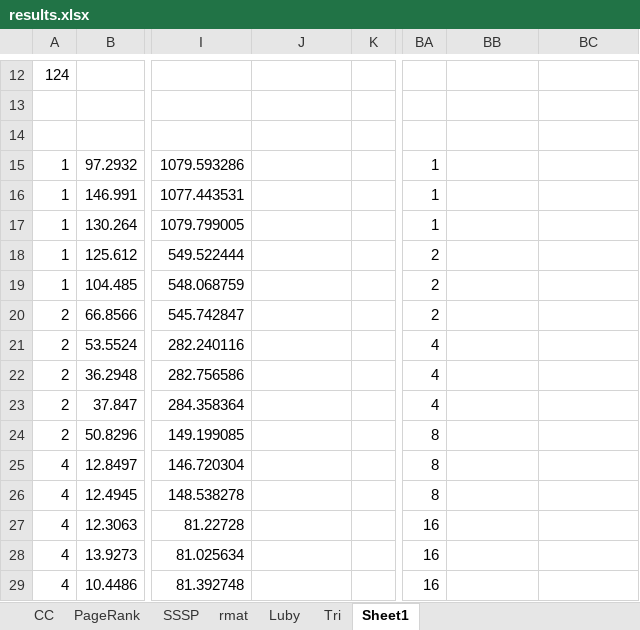
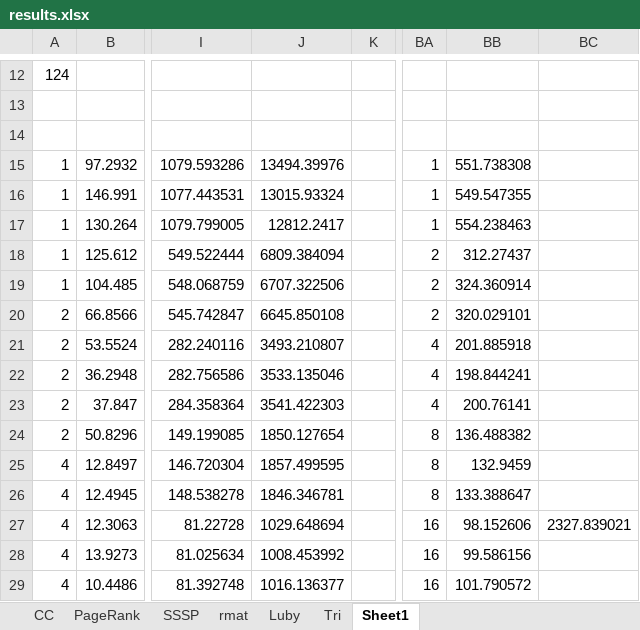
Before and after one commit to sjplimp/mapreduce, an Excel workbook: paper/results.xlsx, sheet Sheet1, drawn as a sheet; only a part is shown, gaps mark what is left out; values as stored, in another font and other column widths than the file's, no borders; charts and pictures not drawn; the diff covers the shown part only; the diff names each change by its address in the sheet, - before the commit and + after, or states it on an @@ line.

```diff
--- a/paper/results.xlsx (sheet Sheet1)
+++ b/paper/results.xlsx (sheet Sheet1)
-J15: (empty)
+J15: 13494.39976
-BB15: (empty)
+BB15: 551.738308
-J16: (empty)
+J16: 13015.93324
-BB16: (empty)
+BB16: 549.547355
-J17: (empty)
+J17: 12812.2417
-BB17: (empty)
+BB17: 554.238463
-J18: (empty)
+J18: 6809.384094
-BB18: (empty)
+BB18: 312.27437
-J19: (empty)
+J19: 6707.322506
-BB19: (empty)
+BB19: 324.360914
-J20: (empty)
+J20: 6645.850108
-BB20: (empty)
+BB20: 320.029101
-J21: (empty)
+J21: 3493.210807
-BB21: (empty)
+BB21: 201.885918
-J22: (empty)
+J22: 3533.135046
-BB22: (empty)
+BB22: 198.844241
-J23: (empty)
+J23: 3541.422303
-BB23: (empty)
+BB23: 200.76141
-J24: (empty)
+J24: 1850.127654
-BB24: (empty)
+BB24: 136.488382
-J25: (empty)
+J25: 1857.499595
-BB25: (empty)
+BB25: 132.9459
-J26: (empty)
+J26: 1846.346781
-BB26: (empty)
+BB26: 133.388647
-J27: (empty)
+J27: 1029.648694
-BB27: (empty)
+BB27: 98.152606
-BC27: (empty)
+BC27: 2327.839021
-J28: (empty)
+J28: 1008.453992
-BB28: (empty)
+BB28: 99.586156
-J29: (empty)
+J29: 1016.136377
-BB29: (empty)
+BB29: 101.790572
```
Also changed, not shown: 49 edited cells and cell formats elsewhere in this sheet, charts or pictures, 12 other files.
